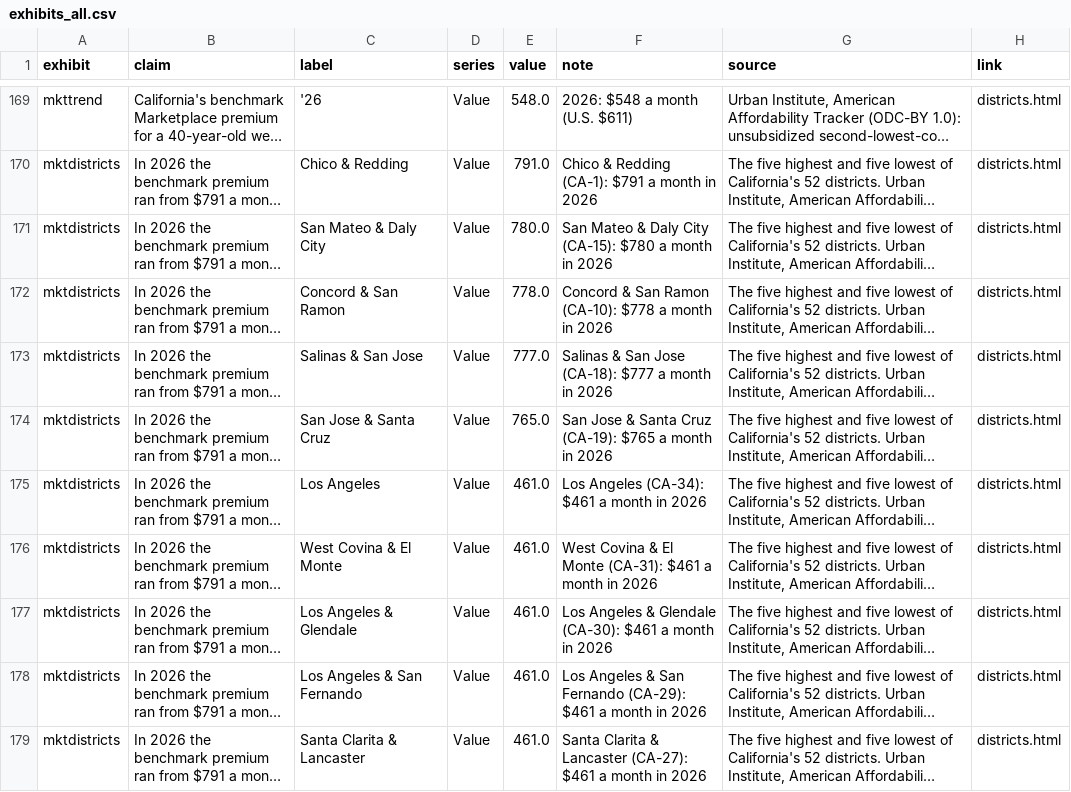
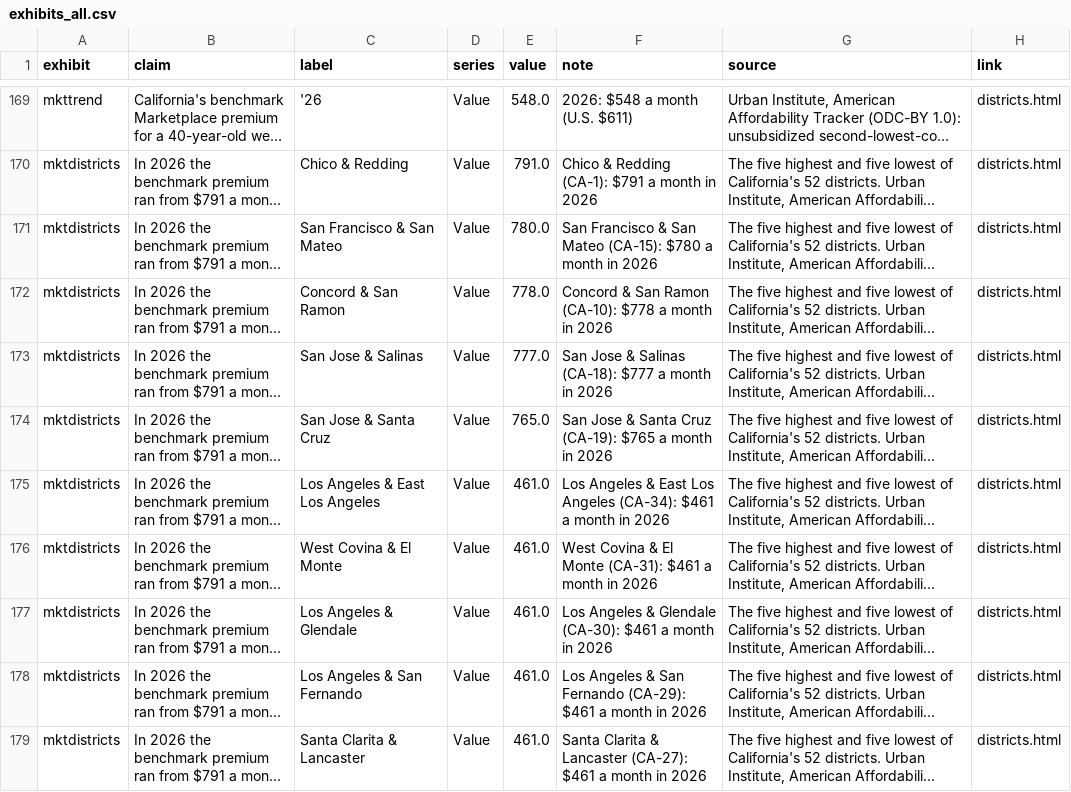
Before and after one commit to ckgk5hz-usc/hospital-price-watch, a CSV file: data/downloads/exhibits_all.csv, drawn as a sheet; only a part is shown, gaps mark what is left out; long unchanged cells end in …; the diff covers the shown part only; the diff names each change by its address in the sheet, - before the commit and + after, or states it on an @@ line.

```diff
--- a/data/downloads/exhibits_all.csv
+++ b/data/downloads/exhibits_all.csv
-C171 (label): San Mateo & Daly City
+C171 (label): San Francisco & San Mateo
-F171 (note): San Mateo & Daly City (CA-15): $780…
+F171 (note): San Francisco & San Mateo (CA-15): $780…
-C173 (label): Salinas & San Jose
+C173 (label): San Jose & Salinas
-F173 (note): Salinas & San Jose (CA-18): $777…
+F173 (note): San Jose & Salinas (CA-18): $777…
-C175 (label): Los Angeles
+C175 (label): Los Angeles & East Los Angeles
-F175 (note): Los Angeles (CA-34): $461…
+F175 (note): Los Angeles & East Los Angeles (CA-34): $461…
```
Also changed, not shown: 4 edited cells elsewhere in this file, data/downloads/districts.csv, data/downloads/exhibits/mktdistricts.csv, 19 other files.
